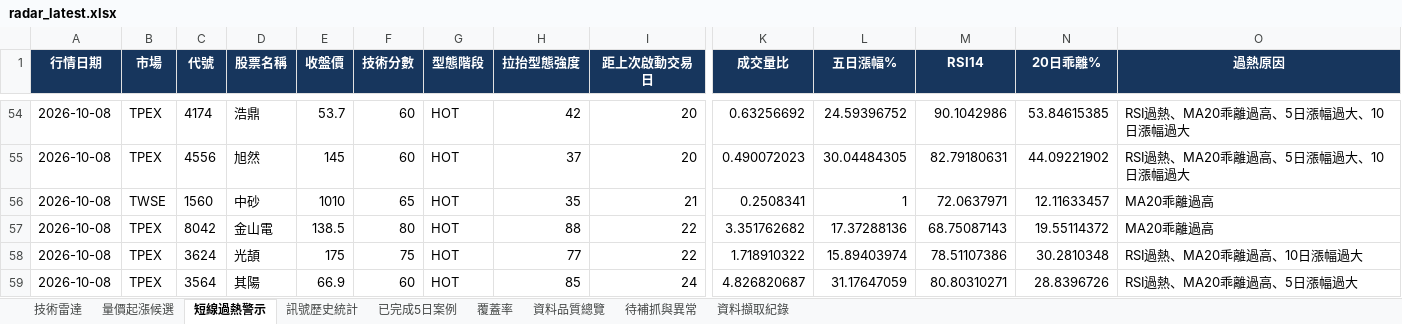
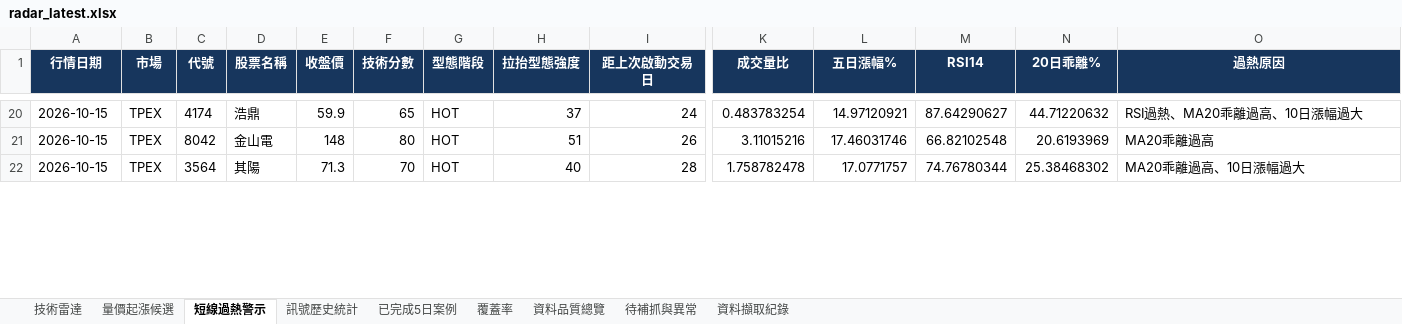
Before and after one commit to a3229961/tw-stock-radar-v1, an Excel workbook: output/radar_latest.xlsx, sheet 短線過熱警示, drawn as a sheet; only a part is shown, gaps mark what is left out; values as stored, in another font and other column widths than the file's, no borders; removed rows and columns are numbered as before the commit, all else as after; rows hold the shown columns only; the diff covers the shown part only; the diff names each change by its address in the sheet, - before the commit and + after, or states it on an @@ line.

```diff
--- a/output/radar_latest.xlsx (sheet 短線過熱警示)
+++ b/output/radar_latest.xlsx (sheet 短線過熱警示)
-A20 (行情日期): 2026-10-08
+A20 (行情日期): 2026-10-15
-E20 (收盤價): 53.7
+E20 (收盤價): 59.9
-F20 (技術分數): 60
+F20 (技術分數): 65
-H20 (拉抬型態強度): 42
+H20 (拉抬型態強度): 37
-I20 (距上次啟動交易日): 20
+I20 (距上次啟動交易日): 24
-K20 (成交量比): 0.63256692
+K20 (成交量比): 0.483783254
-L20 (五日漲幅%): 24.59396752
+L20 (五日漲幅%): 14.97120921
-M20 (RSI14): 90.1042986
+M20 (RSI14): 87.64290627
-N20 (20日乖離%): 53.84615385
+N20 (20日乖離%): 44.71220632
-O20 (過熱原因): RSI過熱、MA20乖離過高、5日漲幅過大、10日漲幅過大
+O20 (過熱原因): RSI過熱、MA20乖離過高、10日漲幅過大
-row 55: 2026-10-08 | TPEX | 4556 | 旭然 | 145 | 60 | HOT | 37 | 20 | 0.490072023 | 30.04484305 | 82.79180631 | 44.09221902 | RSI過熱、MA20乖離過高、5日漲幅過大、10日漲幅過大
-row 56: 2026-10-08 | TWSE | 1560 | 中砂 | 1010 | 65 | HOT | 35 | 21 | 0.2508341 | 1 | 72.0637971 | 12.11633457 | MA20乖離過高
-A21 (行情日期): 2026-10-08
+A21 (行情日期): 2026-10-15
-E21 (收盤價): 138.5
+E21 (收盤價): 148
-H21 (拉抬型態強度): 88
+H21 (拉抬型態強度): 51
-I21 (距上次啟動交易日): 22
+I21 (距上次啟動交易日): 26
-K21 (成交量比): 3.351762682
+K21 (成交量比): 3.11015216
-L21 (五日漲幅%): 17.37288136
+L21 (五日漲幅%): 17.46031746
-M21 (RSI14): 68.75087143
+M21 (RSI14): 66.82102548
-N21 (20日乖離%): 19.55114372
+N21 (20日乖離%): 20.6193969
-row 58: 2026-10-08 | TPEX | 3624 | 光頡 | 175 | 75 | HOT | 77 | 22 | 1.718910322 | 15.89403974 | 78.51107386 | 30.2810348 | RSI過熱、MA20乖離過高、10日漲幅過大
-A22 (行情日期): 2026-10-08
+A22 (行情日期): 2026-10-15
-E22 (收盤價): 66.9
+E22 (收盤價): 71.3
-F22 (技術分數): 60
+F22 (技術分數): 70
-H22 (拉抬型態強度): 85
+H22 (拉抬型態強度): 40
-I22 (距上次啟動交易日): 24
+I22 (距上次啟動交易日): 28
-K22 (成交量比): 4.826820687
+K22 (成交量比): 1.758782478
-L22 (五日漲幅%): 31.17647059
+L22 (五日漲幅%): 17.0771757
-M22 (RSI14): 80.80310271
+M22 (RSI14): 74.76780344
-N22 (20日乖離%): 28.8396726
+N22 (20日乖離%): 25.38468302
-O22 (過熱原因): RSI過熱、MA20乖離過高、5日漲幅過大
+O22 (過熱原因): MA20乖離過高、10日漲幅過大
```
Also changed, not shown: 46 added rows, 62 removed rows and 115 edited cells elsewhere in this sheet, sheet 技術雷達, sheet 量價起漲候選, sheet 已完成5日案例, sheet 訊號歷史統計, sheet 資料擷取紀錄, sheet 待補抓與異常, 2 more sheets, 25 other files.
